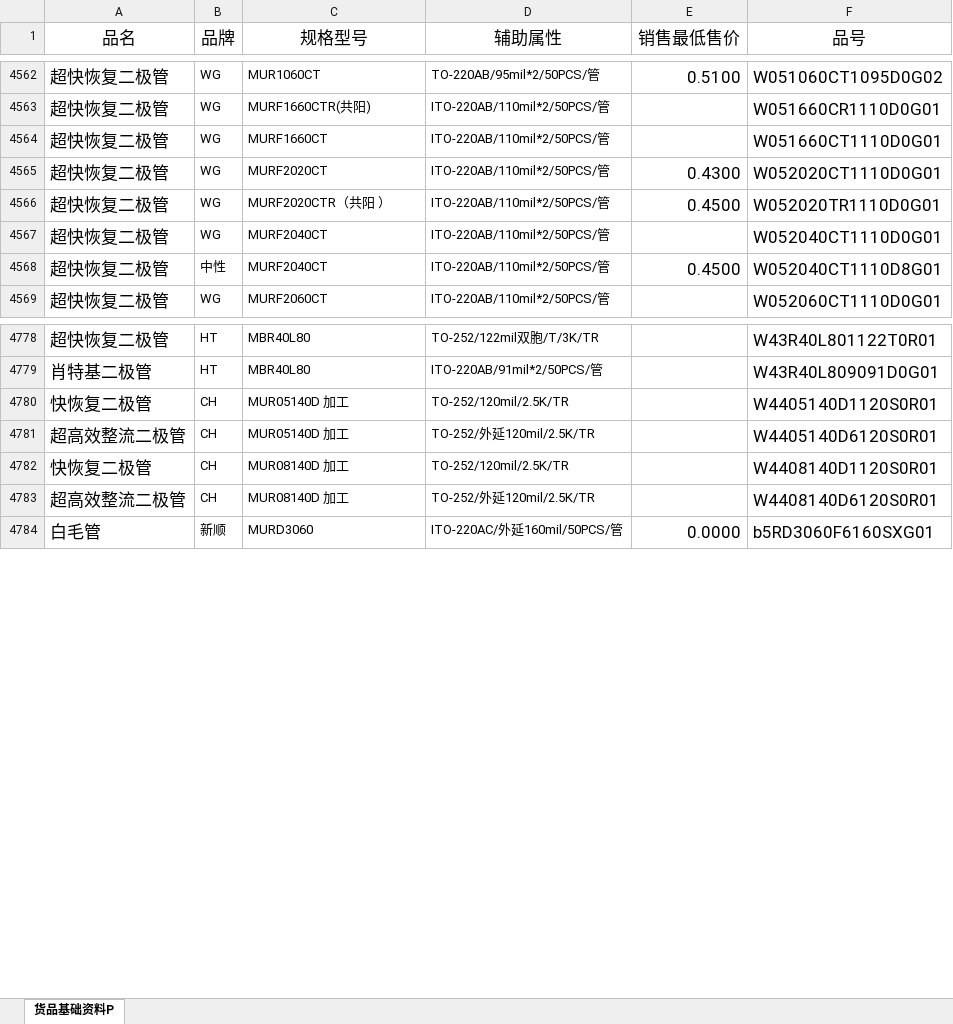
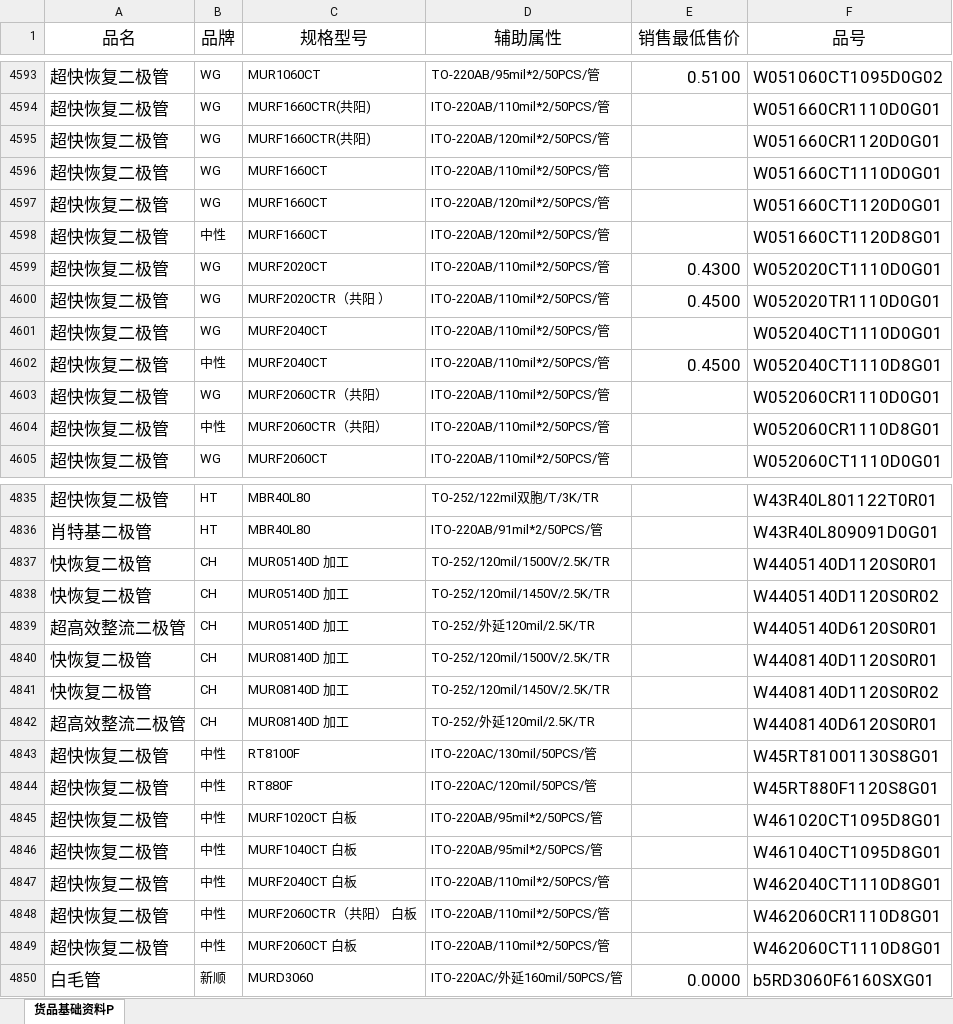
Before and after one commit to Agui1818/jx-price, an Excel workbook: 货品基础资料.xlsx, sheet 货品基础资料P, drawn as a sheet; only a part is shown, gaps mark what is left out; values as stored, in another font and other column widths than the file's, no borders; table styles not drawn; addresses are those after the commit; the diff covers the shown part only; the diff names each change by its address in the sheet, - before the commit and + after, or states it on an @@ line.

Commit message:
feat: 更新货品数据源至最新版本 (4851条)
- 新 Excel Sheet 名改为「货品基础资料P」，更新列索引映射
- 产品数量从 3839 增至 4851

```diff
--- a/货品基础资料.xlsx (sheet 货品基础资料P)
+++ b/货品基础资料.xlsx (sheet 货品基础资料P)
+row 4595: 超快恢复二极管 | WG | MURF1660CTR(共阳) | ITO-220AB/120mil*2/50PCS/管 |  | W051660CR1120D0G01
+row 4597: 超快恢复二极管 | WG | MURF1660CT | ITO-220AB/120mil*2/50PCS/管 |  | W051660CT1120D0G01
+row 4598: 超快恢复二极管 | 中性 | MURF1660CT | ITO-220AB/120mil*2/50PCS/管 |  | W051660CT1120D8G01
+row 4603: 超快恢复二极管 | WG | MURF2060CTR（共阳） | ITO-220AB/110mil*2/50PCS/管 |  | W052060CR1110D0G01
+row 4604: 超快恢复二极管 | 中性 | MURF2060CTR（共阳） | ITO-220AB/110mil*2/50PCS/管 |  | W052060CR1110D8G01
-D4837 (辅助属性): TO-252/120mil/2.5K/TR
+D4837 (辅助属性): TO-252/120mil/1500V/2.5K/TR
+row 4838: 快恢复二极管 | CH | MUR05140D 加工 | TO-252/120mil/1450V/2.5K/TR |  | W4405140D1120S0R02
-D4840 (辅助属性): TO-252/120mil/2.5K/TR
+D4840 (辅助属性): TO-252/120mil/1500V/2.5K/TR
+row 4841: 快恢复二极管 | CH | MUR08140D 加工 | TO-252/120mil/1450V/2.5K/TR |  | W4408140D1120S0R02
+row 4843: 超快恢复二极管 | 中性 | RT8100F | ITO-220AC/130mil/50PCS/管 |  | W45RT81001130S8G01
+row 4844: 超快恢复二极管 | 中性 | RT880F | ITO-220AC/120mil/50PCS/管 |  | W45RT880F1120S8G01
+row 4845: 超快恢复二极管 | 中性 | MURF1020CT 白板 | ITO-220AB/95mil*2/50PCS/管 |  | W461020CT1095D8G01
+row 4846: 超快恢复二极管 | 中性 | MURF1040CT 白板 | ITO-220AB/95mil*2/50PCS/管 |  | W461040CT1095D8G01
+row 4847: 超快恢复二极管 | 中性 | MURF2040CT 白板 | ITO-220AB/110mil*2/50PCS/管 |  | W462040CT1110D8G01
+row 4848: 超快恢复二极管 | 中性 | MURF2060CTR（共阳） 白板 | ITO-220AB/110mil*2/50PCS/管 |  | W462060CR1110D8G01
+row 4849: 超快恢复二极管 | 中性 | MURF2060CT 白板 | ITO-220AB/110mil*2/50PCS/管 |  | W462060CT1110D8G01
```
Also changed, not shown: 52 added rows and 148 edited cells elsewhere in this sheet, 2 other files.
